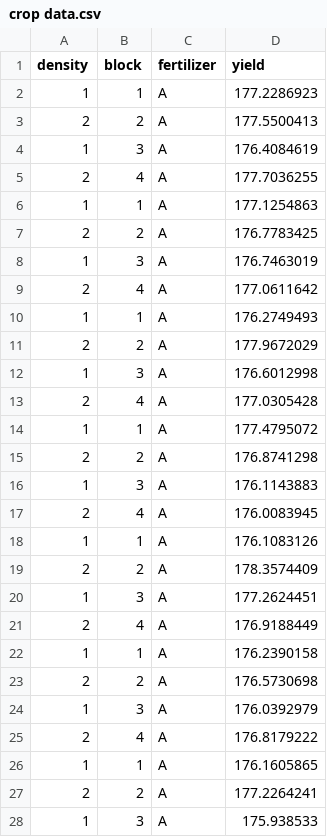
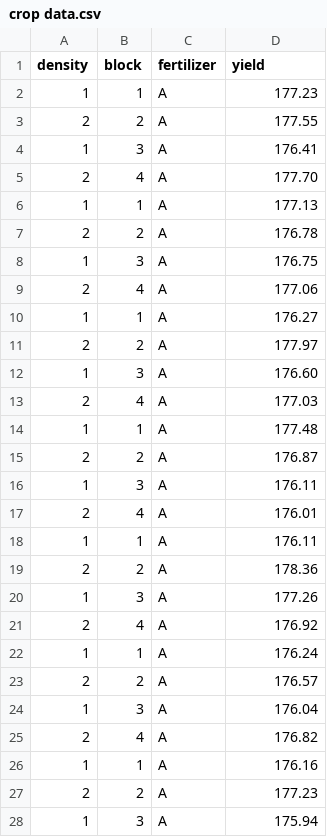
Before and after one commit to kmath22/kmath22, a CSV file: crop data.csv, drawn as a sheet; only a part is shown; the diff covers the shown part only.

Commit message:
Add files via upload

```diff
--- a/crop data.csv
+++ b/crop data.csv
@@ -1,28 +1,28 @@
 density,block,fertilizer,yield
-1,1,A,177.2286923
-2,2,A,177.5500413
-1,3,A,176.4084619
-2,4,A,177.7036255
-1,1,A,177.1254863
-2,2,A,176.7783425
-1,3,A,176.7463019
-2,4,A,177.0611642
-1,1,A,176.2749493
-2,2,A,177.9672029
-1,3,A,176.6012998
-2,4,A,177.0305428
-1,1,A,177.4795072
-2,2,A,176.8741298
-1,3,A,176.1143883
-2,4,A,176.0083945
-1,1,A,176.1083126
-2,2,A,178.3574409
-1,3,A,177.2624451
-2,4,A,176.9188449
-1,1,A,176.2390158
-2,2,A,176.5730698
-1,3,A,176.0392979
-2,4,A,176.8179222
-1,1,A,176.1605865
-2,2,A,177.2264241
-1,3,A,175.938533
+1,1,A,177.23
+2,2,A,177.55
+1,3,A,176.41
+2,4,A,177.70
+1,1,A,177.13
+2,2,A,176.78
+1,3,A,176.75
+2,4,A,177.06
+1,1,A,176.27
+2,2,A,177.97
+1,3,A,176.60
+2,4,A,177.03
+1,1,A,177.48
+2,2,A,176.87
+1,3,A,176.11
+2,4,A,176.01
+1,1,A,176.11
+2,2,A,178.36
+1,3,A,177.26
+2,4,A,176.92
+1,1,A,176.24
+2,2,A,176.57
+1,3,A,176.04
+2,4,A,176.82
+1,1,A,176.16
+2,2,A,177.23
+1,3,A,175.94
```
Also changed, not shown: 69 edited cells elsewhere in this file.
